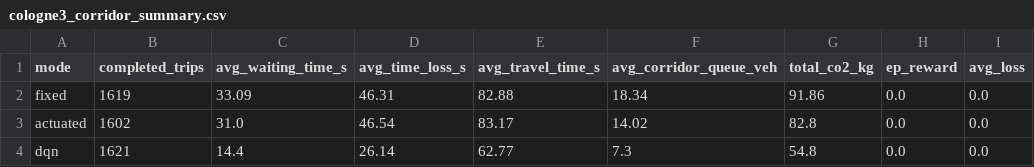
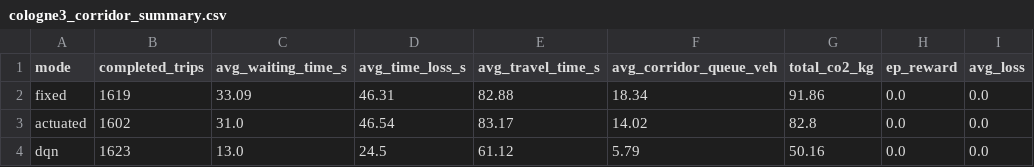
Before and after one commit to Apexq/adaptive-traffic-signal-rl, a CSV file: results/cologne3_corridor_summary.csv, drawn as a sheet; only a part is shown; the diff names each change by its address in the sheet, - before the commit and + after, or states it on an @@ line.

```diff
--- a/results/cologne3_corridor_summary.csv
+++ b/results/cologne3_corridor_summary.csv
-B4 (completed_trips): 1621
+B4 (completed_trips): 1623
-C4 (avg_waiting_time_s): 14.4
+C4 (avg_waiting_time_s): 13.0
-D4 (avg_time_loss_s): 26.14
+D4 (avg_time_loss_s): 24.5
-E4 (avg_travel_time_s): 62.77
+E4 (avg_travel_time_s): 61.12
-F4 (avg_corridor_queue_veh): 7.3
+F4 (avg_corridor_queue_veh): 5.79
-G4 (total_co2_kg): 54.8
+G4 (total_co2_kg): 50.16
```
Also changed, not shown: results/training_log.csv, 9 other files.
